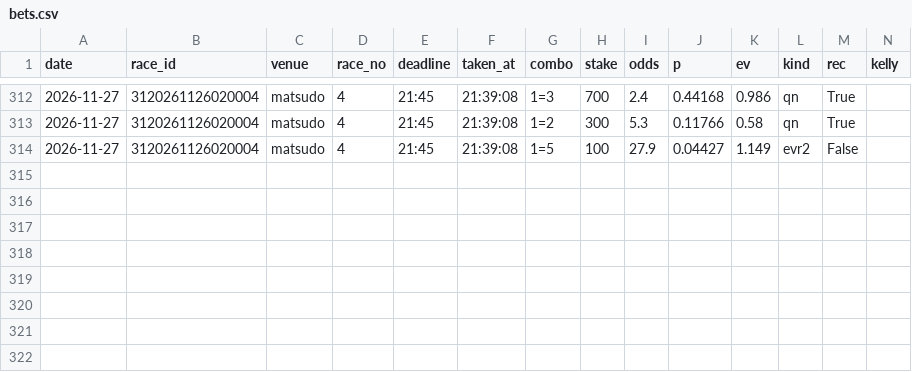
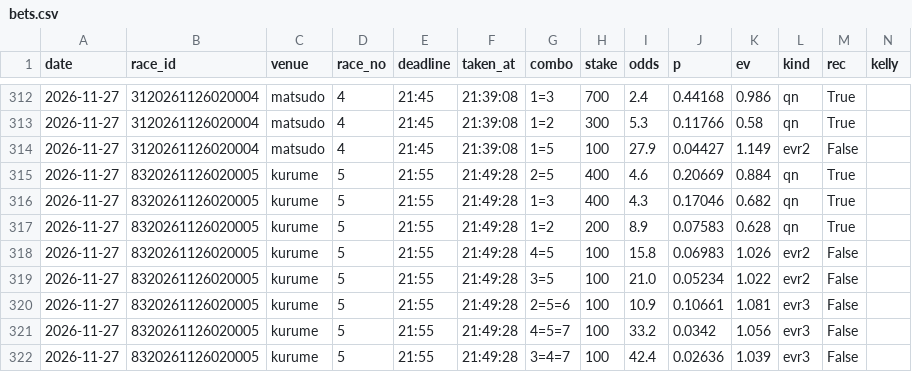
Before and after one commit to basebull120809-boop/keirin-ev, a CSV file: data/live/2026-11-27/bets.csv, drawn as a sheet; only a part is shown, gaps mark what is left out.

Commit message:
live kurume 5R 買い

```diff
--- a/data/live/2026-11-27/bets.csv
+++ b/data/live/2026-11-27/bets.csv
@@ -314 +314,9 @@ date,race_id,venue,race_no,deadline,taken_at,combo,stake,odds,p,ev,kind,rec,kell
 2026-11-27,3120261126020004,matsudo,4,21:45,21:39:08,1=5,100,27.9,0.04427,1.149,evr2,False,
+2026-11-27,8320261126020005,kurume,5,21:55,21:49:28,2=5,400,4.6,0.20669,0.884,qn,True,
+2026-11-27,8320261126020005,kurume,5,21:55,21:49:28,1=3,400,4.3,0.17046,0.682,qn,True,
+2026-11-27,8320261126020005,kurume,5,21:55,21:49:28,1=2,200,8.9,0.07583,0.628,qn,True,
+2026-11-27,8320261126020005,kurume,5,21:55,21:49:28,4=5,100,15.8,0.06983,1.026,evr2,False,
+2026-11-27,8320261126020005,kurume,5,21:55,21:49:28,3=5,100,21.0,0.05234,1.022,evr2,False,
+2026-11-27,8320261126020005,kurume,5,21:55,21:49:28,2=5=6,100,10.9,0.10661,1.081,evr3,False,
+2026-11-27,8320261126020005,kurume,5,21:55,21:49:28,4=5=7,100,33.2,0.0342,1.056,evr3,False,
+2026-11-27,8320261126020005,kurume,5,21:55,21:49:28,3=4=7,100,42.4,0.02636,1.039,evr3,False,
```
Also changed, not shown: 8 other files.
